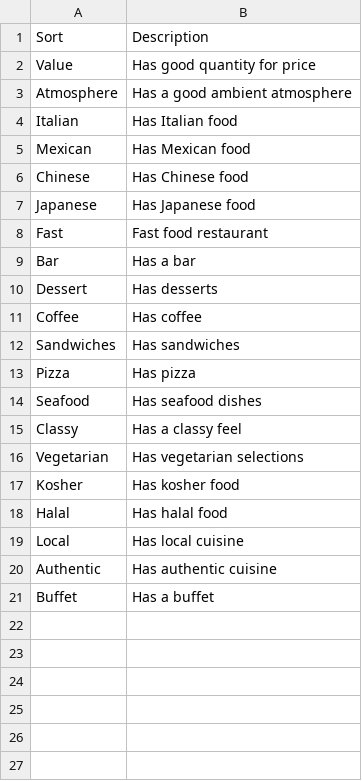
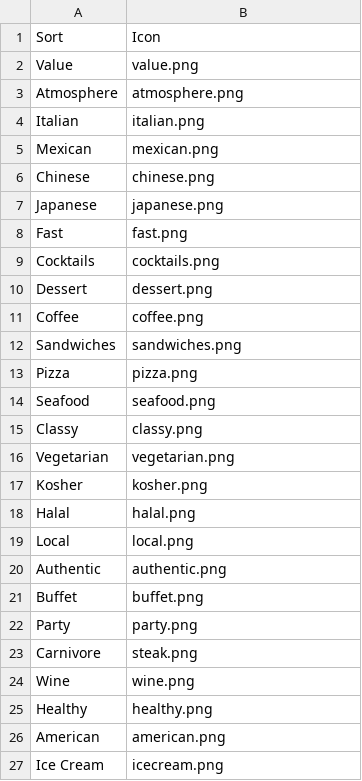
Before and after one commit to zouf/AllSortz, a CSV file: prepop/sorts.csv, drawn as a sheet.

Commit message:
Icons are now displayed for sorts. Activity feeds much more refined

```diff
--- a/prepop/sorts.csv
+++ b/prepop/sorts.csv
@@ -1,21 +1,27 @@
-Sort,Description
-Value,Has good quantity for price
-Atmosphere,Has a good ambient atmosphere
-Italian,Has Italian food
-Mexican,Has Mexican food
-Chinese,Has Chinese food
-Japanese,Has Japanese food
-Fast,Fast food restaurant
-Bar,Has a bar
-Dessert,Has desserts
-Coffee,Has coffee
-Sandwiches,Has sandwiches
-Pizza,Has pizza
-Seafood,Has seafood dishes
-Classy,Has a classy feel
-Vegetarian,Has vegetarian selections
-Kosher,Has kosher food
-Halal,Has halal food
-Local,Has local cuisine
-Authentic,Has authentic cuisine
-Buffet,Has a buffet
+Sort,Icon
+Value,value.png
+Atmosphere,atmosphere.png
+Italian,italian.png
+Mexican,mexican.png
+Chinese,chinese.png
+Japanese,japanese.png
+Fast,fast.png
+Cocktails,cocktails.png
+Dessert,dessert.png
+Coffee,coffee.png
+Sandwiches,sandwiches.png
+Pizza,pizza.png
+Seafood,seafood.png
+Classy,classy.png
+Vegetarian,vegetarian.png
+Kosher,kosher.png
+Halal,halal.png
+Local,local.png
+Authentic,authentic.png
+Buffet,buffet.png
+Party,party.png
+Carnivore,steak.png
+Wine,wine.png
+Healthy,healthy.png
+American,american.png
+Ice Cream,icecream.png
```
Also changed, not shown: 44 other files.
